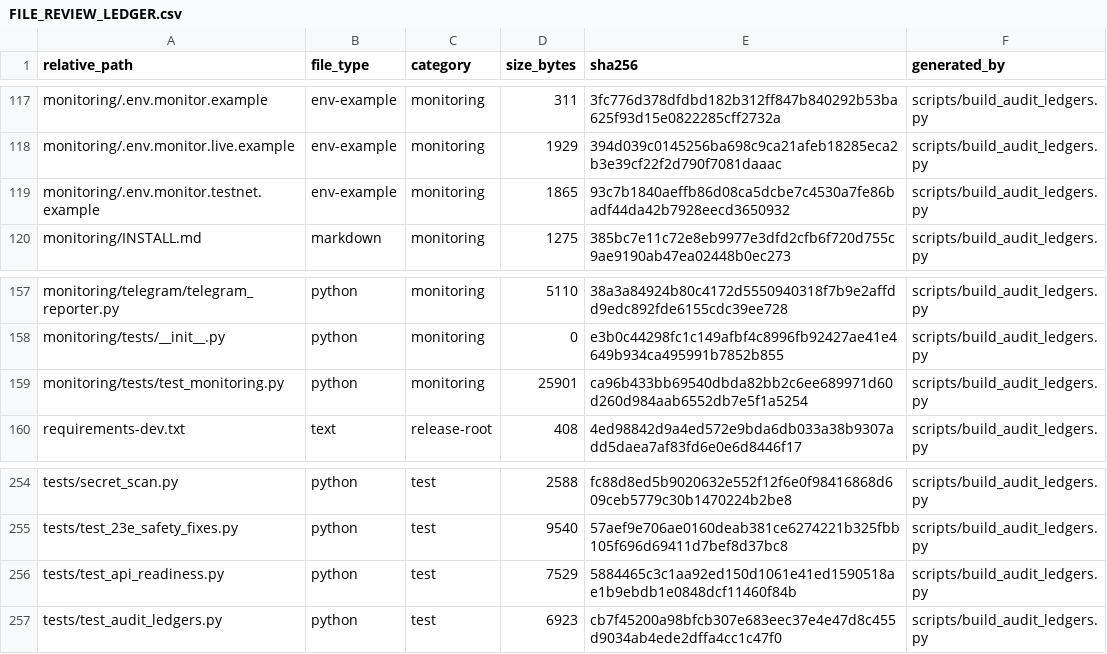
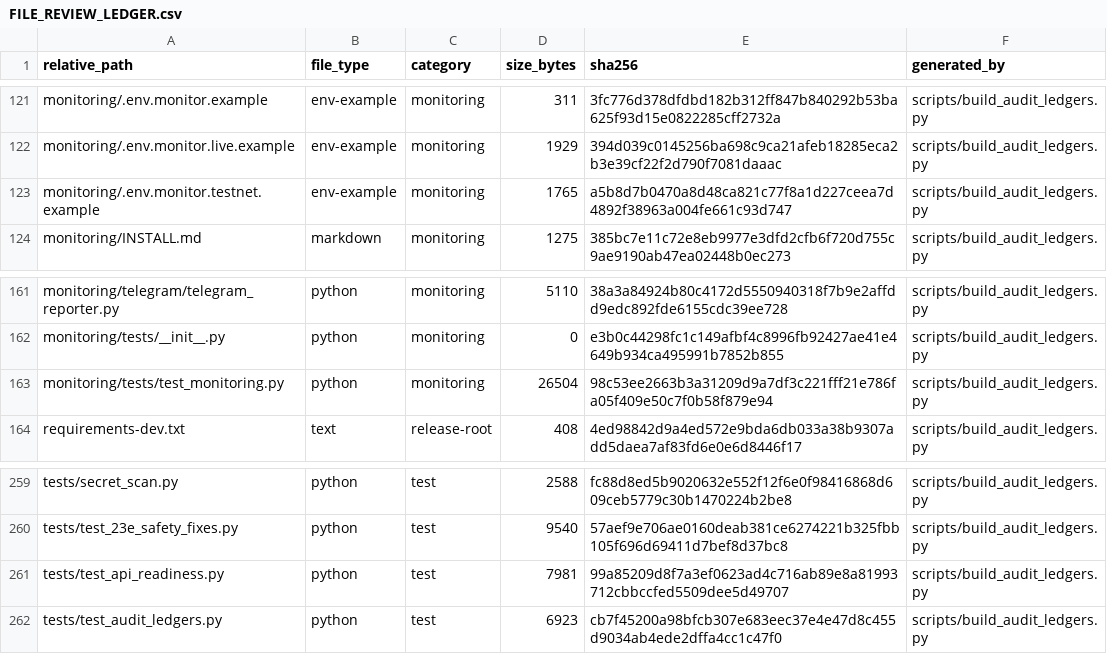
Before and after one commit to asad13-Binana/Binana-Binance-Spot-Trading-Sharia-Compliance-BOT-TestNet, a CSV file: docs/audit/FILE_REVIEW_LEDGER.csv, drawn as a sheet; only a part is shown, gaps mark what is left out; the diff covers the shown part only.

```diff
--- a/docs/audit/FILE_REVIEW_LEDGER.csv
+++ b/docs/audit/FILE_REVIEW_LEDGER.csv
@@ -118,3 +122,3 @@ monitoring/.env.monitor.example,env-example,monitoring,311,3fc776d378dfdbd182b31
 monitoring/.env.monitor.live.example,env-example,monitoring,1929,394d039c0145256ba698c9ca21afeb18285eca2b3e39cf22f2d790f7081daaac,scripts/build_audit_ledgers.py
-monitoring/.env.monitor.testnet.example,env-example,monitoring,1865,93c7b1840aeffb86d08ca5dcbe7c4530a7fe86badf44da42b7928eecd3650932,scripts/build_audit_ledgers.py
+monitoring/.env.monitor.testnet.example,env-example,monitoring,1765,a5b8d7b0470a8d48ca821c77f8a1d227ceea7d4892f38963a004fe661c93d747,scripts/build_audit_ledgers.py
 monitoring/INSTALL.md,markdown,monitoring,1275,385bc7e11c72e8eb9977e3dfd2cfb6f720d755c9ae9190ab47ea02448b0ec273,scripts/build_audit_ledgers.py
@@ -158,3 +162,3 @@ monitoring/telegram/telegram_reporter.py,python,monitoring,5110,38a3a84924b80c41
 monitoring/tests/__init__.py,python,monitoring,0,e3b0c44298fc1c149afbf4c8996fb92427ae41e4649b934ca495991b7852b855,scripts/build_audit_ledgers.py
-monitoring/tests/test_monitoring.py,python,monitoring,25901,ca96b433bb69540dbda82bb2c6ee689971d60d260d984aab6552db7e5f1a5254,scripts/build_audit_ledgers.py
+monitoring/tests/test_monitoring.py,python,monitoring,26504,98c53ee2663b3a31209d9a7df3c221fff21e786fa05f409e50c7f0b58f879e94,scripts/build_audit_ledgers.py
 requirements-dev.txt,text,release-root,408,4ed98842d9a4ed572e9bda6db033a38b9307add5daea7af83fd6e0e6d8446f17,scripts/build_audit_ledgers.py
@@ -255,3 +260,3 @@ tests/secret_scan.py,python,test,2588,fc88d8ed5b9020632e552f12f6e0f98416868d609c
 tests/test_23e_safety_fixes.py,python,test,9540,57aef9e706ae0160deab381ce6274221b325fbb105f696d69411d7bef8d37bc8,scripts/build_audit_ledgers.py
-tests/test_api_readiness.py,python,test,7529,5884465c3c1aa92ed150d1061e41ed1590518ae1b9ebdb1e0848dcf11460f84b,scripts/build_audit_ledgers.py
+tests/test_api_readiness.py,python,test,7981,99a85209d8f7a3ef0623ad4c716ab89e8a81993712cbbccfed5509dee5d49707,scripts/build_audit_ledgers.py
 tests/test_audit_ledgers.py,python,test,6923,cb7f45200a98bfcb307e683eec37e4e47d8c455d9034ab4ede2dffa4cc1c47f0,scripts/build_audit_ledgers.py
```
Also changed, not shown: 6 added rows and 40 edited cells elsewhere in this file, docs/audit/FUNCTION_CALLBACK_LEDGER.csv, 30 other files.
